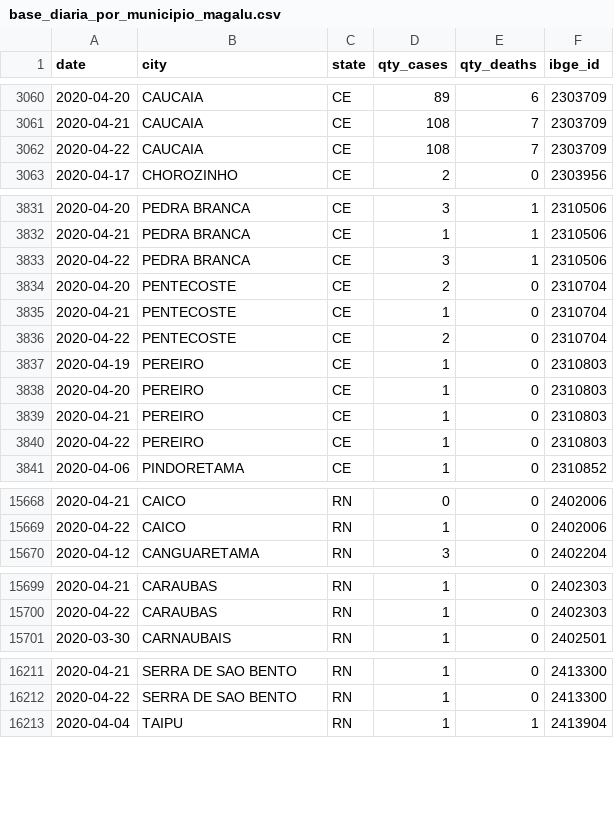
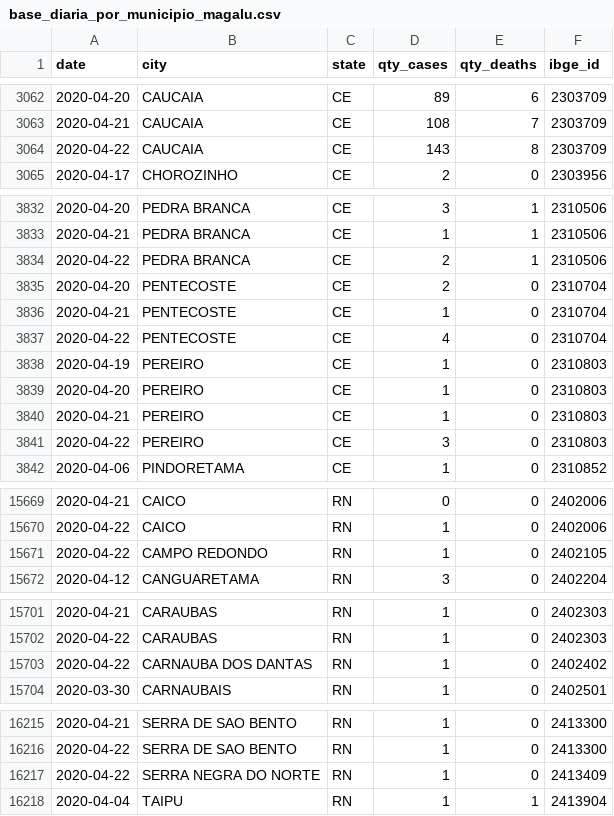
Before and after one commit to pedroseiler/coronavirus, a CSV file: refined_data/base_diaria_por_municipio_magalu.csv, drawn as a sheet; only a part is shown, gaps mark what is left out; the diff covers the shown part only.

```diff
--- a/refined_data/base_diaria_por_municipio_magalu.csv
+++ b/refined_data/base_diaria_por_municipio_magalu.csv
@@ -3061,3 +3063,3 @@ date,city,state,qty_cases,qty_deaths,ibge_id
 2020-04-21,CAUCAIA,CE,108,7,2303709
-2020-04-22,CAUCAIA,CE,108,7,2303709
+2020-04-22,CAUCAIA,CE,143,8,2303709
 2020-04-17,CHOROZINHO,CE,2,0,2303956
@@ -3832,6 +3833,6 @@ date,city,state,qty_cases,qty_deaths,ibge_id
 2020-04-21,PEDRA BRANCA,CE,1,1,2310506
-2020-04-22,PEDRA BRANCA,CE,3,1,2310506
+2020-04-22,PEDRA BRANCA,CE,2,1,2310506
 2020-04-20,PENTECOSTE,CE,2,0,2310704
 2020-04-21,PENTECOSTE,CE,1,0,2310704
-2020-04-22,PENTECOSTE,CE,2,0,2310704
+2020-04-22,PENTECOSTE,CE,4,0,2310704
 2020-04-19,PEREIRO,CE,1,0,2310803
@@ -3839,3 +3840,3 @@ date,city,state,qty_cases,qty_deaths,ibge_id
 2020-04-21,PEREIRO,CE,1,0,2310803
-2020-04-22,PEREIRO,CE,1,0,2310803
+2020-04-22,PEREIRO,CE,3,0,2310803
 2020-04-06,PINDORETAMA,CE,1,0,2310852
@@ -15669,2 +15670,3 @@ date,city,state,qty_cases,qty_deaths,ibge_id
 2020-04-22,CAICO,RN,1,0,2402006
+2020-04-22,CAMPO REDONDO,RN,1,0,2402105
 2020-04-12,CANGUARETAMA,RN,3,0,2402204
@@ -15700,2 +15702,3 @@ date,city,state,qty_cases,qty_deaths,ibge_id
 2020-04-22,CARAUBAS,RN,1,0,2402303
+2020-04-22,CARNAUBA DOS DANTAS,RN,1,0,2402402
 2020-03-30,CARNAUBAIS,RN,1,0,2402501
@@ -16212,2 +16216,3 @@ date,city,state,qty_cases,qty_deaths,ibge_id
 2020-04-22,SERRA DE SAO BENTO,RN,1,0,2413300
+2020-04-22,SERRA NEGRA DO NORTE,RN,1,0,2413409
 2020-04-04,TAIPU,RN,1,1,2413904
```
Also changed, not shown: 6 added rows, 4 removed rows and 55 edited cells elsewhere in this file, refined_data/previsao_cidades_br.csv, refined_data/previsao_estados_br.csv, 1 other file.
